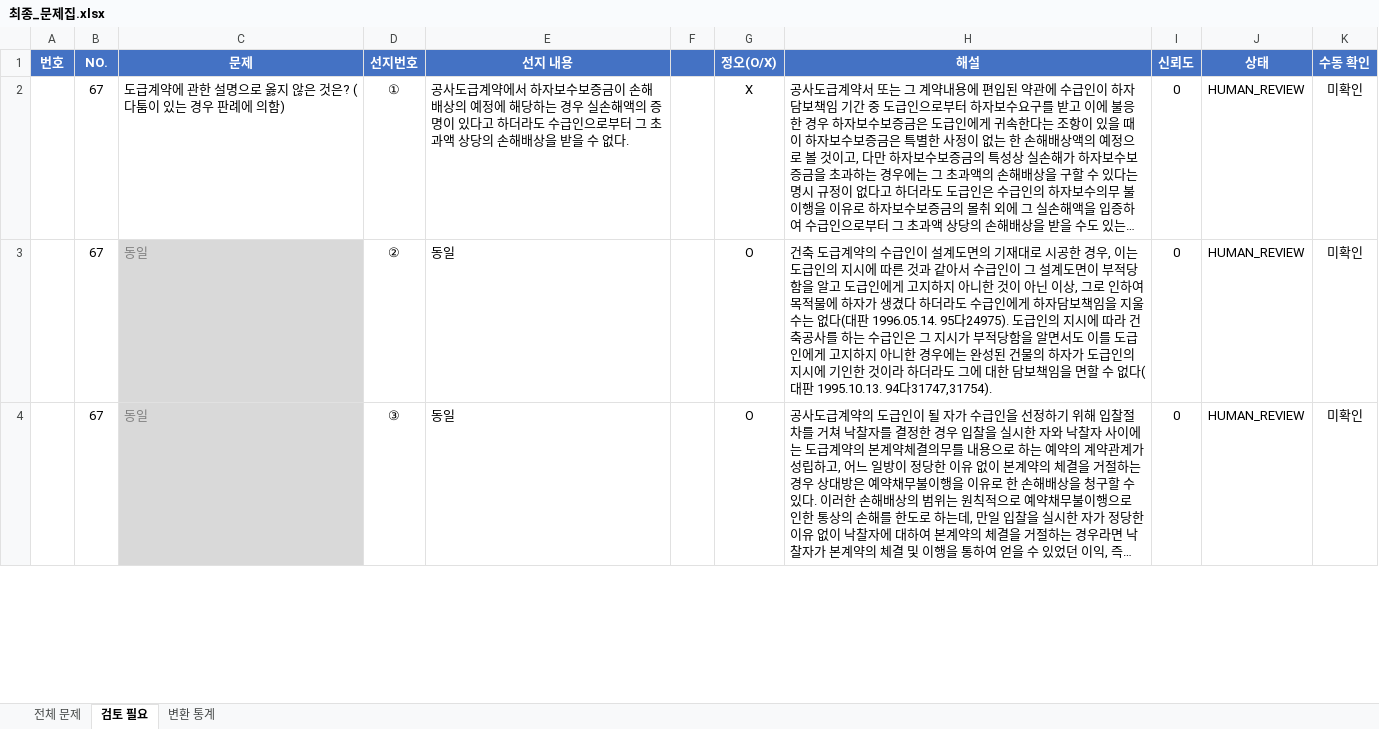
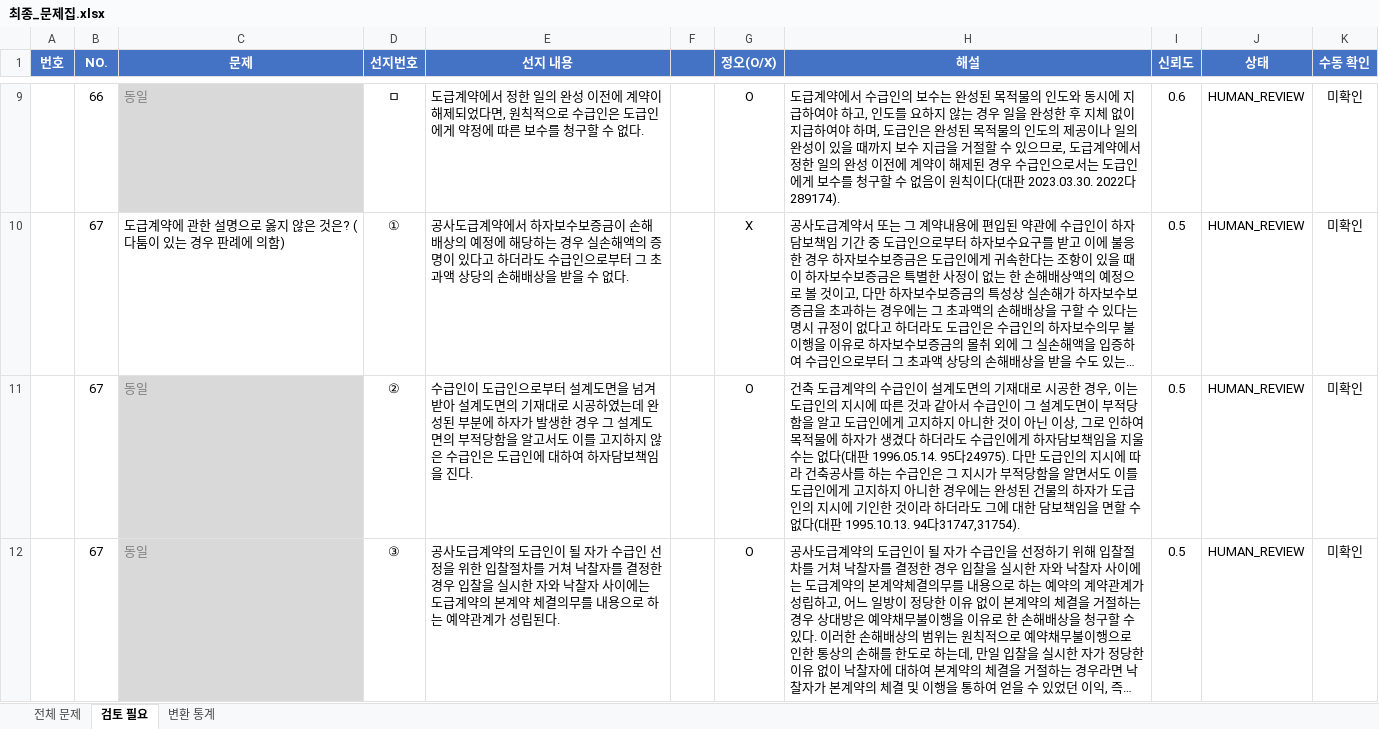
Before and after one commit to hankchoi92-ux/PDF-to-EXCEL, an Excel workbook: output/최종_문제집.xlsx, sheet 검토 필요, drawn as a sheet; only a part is shown, gaps mark what is left out; long unchanged cells end in …; values as stored, in another font and other column widths than the file's, no borders; conditional formats not drawn; addresses are those after the commit; the diff covers the shown part only; the diff names each change by its address in the sheet, - before the commit and + after, or states it on an @@ line.

```diff
--- a/output/최종_문제집.xlsx (sheet 검토 필요)
+++ b/output/최종_문제집.xlsx (sheet 검토 필요)
+row 9:  | 66 | 동일 | ㅁ | 도급계약에서 정한 일의 완성 이전에 계약이 해제되었다면, 원칙적으로 수급인은 도급인에게 약정에 따른 보수를 청구할 수 없다. |  | O | 도급계약에서 수급인의 보수는 완성된 목적물의 인도와 동시에 지급하여야 하고, 인도를 요하지 않는 경우 일을 완성한 후 지체 없이 지급하여야 하며, 도급인은 완성된 목적물의 인도의 제공이나 일의 완성이 있을 때까지 보수 지급을 거절할 수 있으므로, 도급계약에서 정한 일의 완성 이전에 계약이 해제된 경우 수급인으로서는 도급인에게 보수를 청구할 수 없음이 원칙이다(대판 2023.03.30. 2022다289174). | 0.6 | HUMAN_REVIEW | 미확인
-I10:I12 (신뢰도): 0
+I10:I12 (신뢰도): 0.5
-E11 (선지 내용): 동일
+E11 (선지 내용): 수급인이 도급인으로부터 설계도면을 넘겨받아 설계도면의 기재대로 시공하였는데 완성된 부분에 하자가 발생한 경우 그 설계도면의 부적당함을 알고서도 이를 고지하지 않은 수급인은 도급인에 대하여 하자담보책임을 진다.
-H11 (해설): …1996.05.14. 95다24975). 도급인의…
+H11 (해설): …1996.05.14. 95다24975). 다만 도급인의…
-E12 (선지 내용): 동일
+E12 (선지 내용): 공사도급계약의 도급인이 될 자가 수급인 선정을 위한 입찰절차를 거쳐 낙찰자를 결정한 경우 입찰을 실시한 자와 낙찰자 사이에는 도급계약의 본계약 체결의무를 내용으로 하는 예약관계가 성립된다.
```
Also changed, not shown: 7 added rows, 2 removed rows and 4 edited cells elsewhere in this sheet, sheet 전체 문제, sheet 변환 통계.
